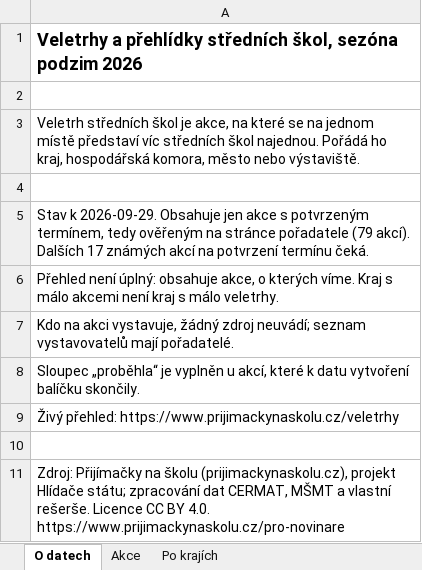
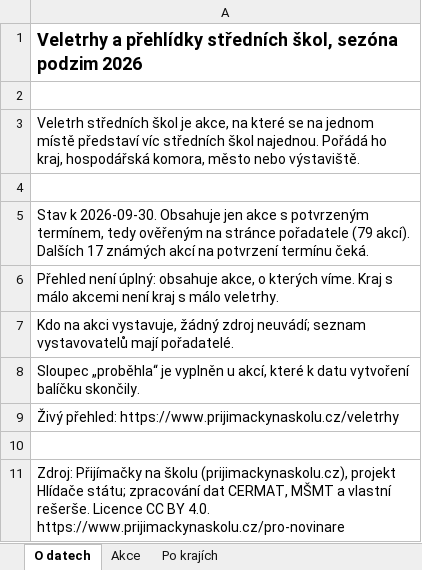
Before and after one commit to tangero/stredniskoly, an Excel workbook: public/pro-novinare/veletrhy.xlsx, sheet O datech, drawn as a sheet; values as stored, in another font and other column widths than the file's, no borders; the diff names each change by its address in the sheet, - before the commit and + after, or states it on an @@ line.

```diff
--- a/public/pro-novinare/veletrhy.xlsx (sheet O datech)
+++ b/public/pro-novinare/veletrhy.xlsx (sheet O datech)
-A5: Stav k 2026-09-29. Obsahuje jen…
+A5: Stav k 2026-09-30. Obsahuje jen…
```
Also changed, not shown: sheet Po krajích, public/pro-novinare/druhe-kolo-2026.xlsx, public/pro-novinare/konzervatore.xlsx, 18 other files.
